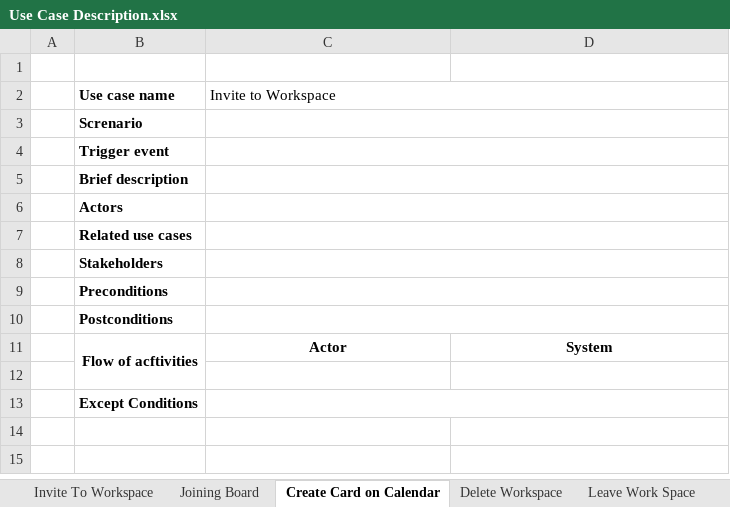
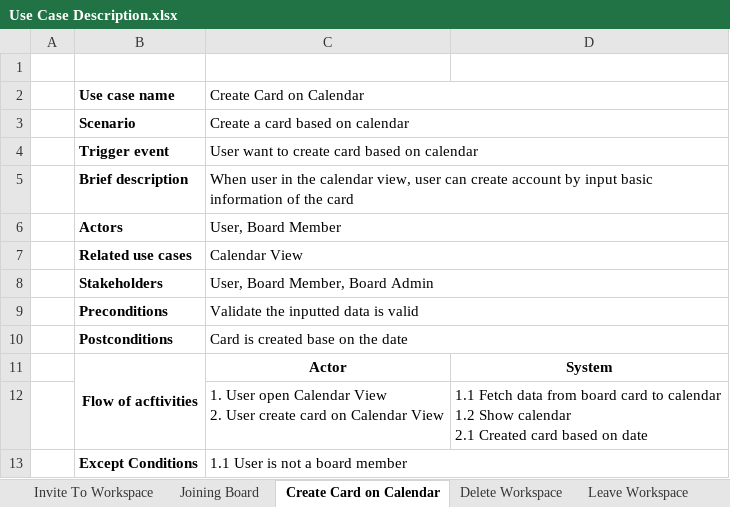
Before and after one commit to TinTinWinata/c-hello, an Excel workbook: Use Case Description.xlsx, sheet Create Card on Calendar, drawn as a sheet; values as stored, in another font and other column widths than the file's, no borders; removed rows and columns are numbered as before the commit, all else as after; ↵ is a line break in a cell; the diff names each change by its address in the sheet, - before the commit and + after, or states it on an @@ line.

```diff
--- a/Use Case Description.xlsx (sheet Create Card on Calendar)
+++ b/Use Case Description.xlsx (sheet Create Card on Calendar)
-sheet tab: Leave Work Space
+sheet tab: Leave Workspace
-C2: Invite to Workspace
+C2: Create Card on Calendar
-row 3:  | Screnario
+row 3:  | Scenario | Create a card based on calendar
-C4 (Create Card on Calendar): (empty)
+C4 (Create Card on Calendar): User want to create card based on calendar
-C5 (Create Card on Calendar): (empty)
+C5 (Create Card on Calendar): When user in the calendar view, user can create account by input basic information of the card
-C6 (Create Card on Calendar): (empty)
+C6 (Create Card on Calendar): User, Board Member
-C7 (Create Card on Calendar): (empty)
+C7 (Create Card on Calendar): Calendar View
-C8 (Create Card on Calendar): (empty)
+C8 (Create Card on Calendar): User, Board Member, Board Admin
-C9 (Create Card on Calendar): (empty)
+C9 (Create Card on Calendar): Validate the inputted data is valid
-C10 (Create Card on Calendar): (empty)
+C10 (Create Card on Calendar): Card is created base on the date
-row 12: (empty)
+row 12:  |  | 1. User open Calendar View ↵ 2. User create card on Calendar View | 1.1 Fetch data from board card to calendar ↵ 1.2 Show calendar ↵ 2.1 Created card based on date
-C13 (Create Card on Calendar): (empty)
+C13 (Create Card on Calendar): 1.1 User is not a board member
```
Also changed, not shown: sheet Joining Board, sheet Leave Workspace, sheet Delete Workspace, sheet Invite To Workspace, 52 other files.
